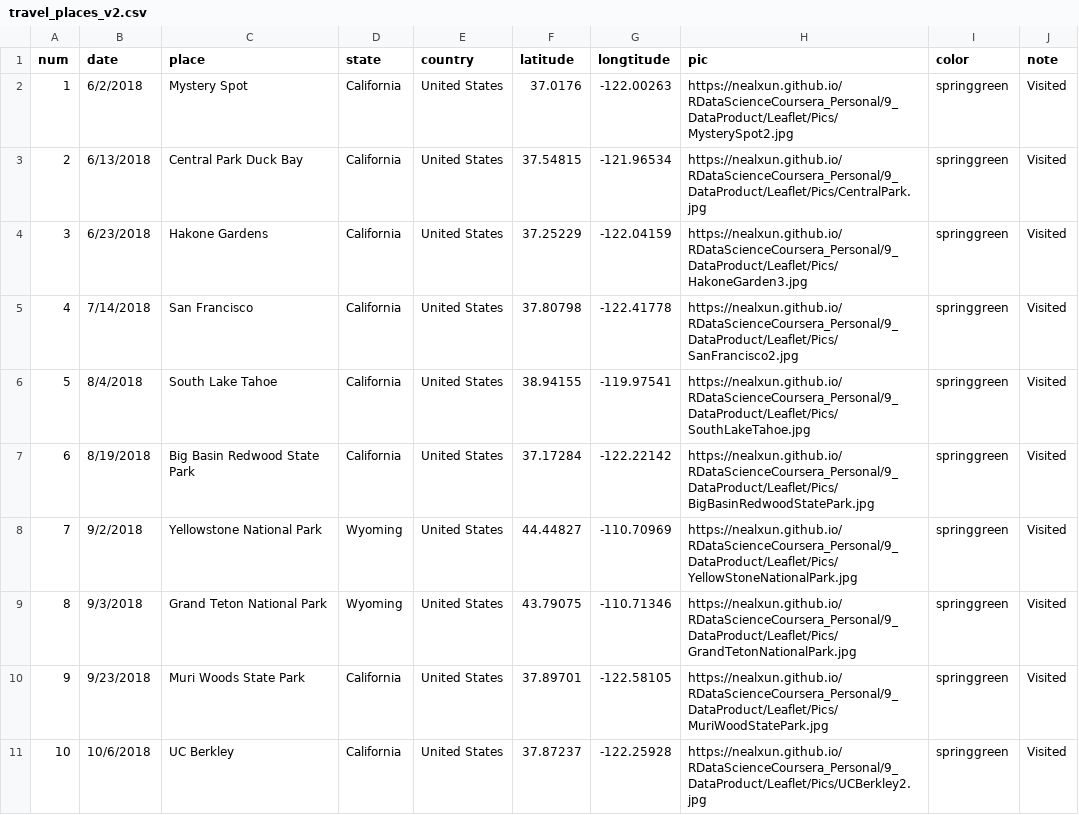
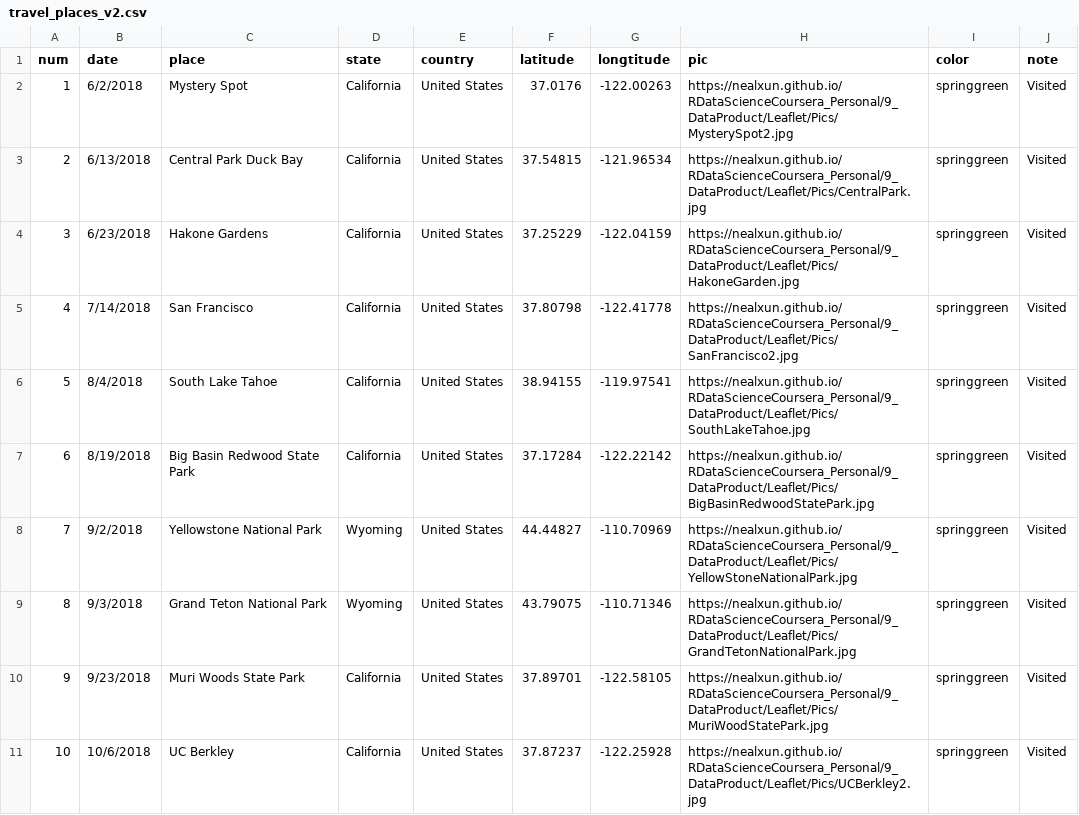
Before and after one commit to nealxun/R_Data_Science_Coursera_Personal, a CSV file: 9_DataProduct/Leaflet/travel_places_v2.csv, drawn as a sheet; only a part is shown.

Commit message:
Update travel_places_v2.csv

```diff
--- a/9_DataProduct/Leaflet/travel_places_v2.csv
+++ b/9_DataProduct/Leaflet/travel_places_v2.csv
@@ -3,3 +3,3 @@ num,date,place,state,country,latitude,longtitude,pic,color,note
 2,6/13/2018,Central Park Duck Bay,California,United States,37.54815,-121.96534,https://nealxun.github.io/RDataScienceCoursera_Personal/9_DataProduct/Leaflet/Pics/CentralPark.jpg,springgreen,Visited
-3,6/23/2018,Hakone Gardens,California,United States,37.25229,-122.04159,https://nealxun.github.io/RDataScienceCoursera_Personal/9_DataProduct/Leaflet/Pics/HakoneGarden3.jpg,springgreen,Visited
+3,6/23/2018,Hakone Gardens,California,United States,37.25229,-122.04159,https://nealxun.github.io/RDataScienceCoursera_Personal/9_DataProduct/Leaflet/Pics/HakoneGarden.jpg,springgreen,Visited
 4,7/14/2018,San Francisco,California,United States,37.80798,-122.41778,https://nealxun.github.io/RDataScienceCoursera_Personal/9_DataProduct/Leaflet/Pics/SanFrancisco2.jpg,springgreen,Visited
```
